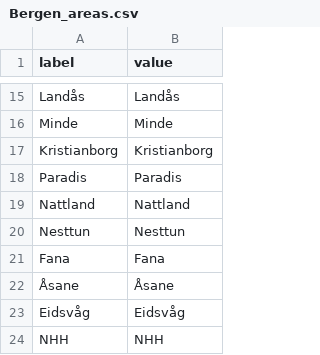
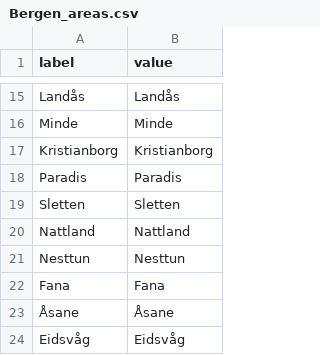
Before and after one commit to BePedersen/RydeTechnology, a CSV file: Data/Bergen_areas.csv, drawn as a sheet; only a part is shown, gaps mark what is left out; the shorter side is filled out with more unchanged rows.

```diff
--- a/Data/Bergen_areas.csv
+++ b/Data/Bergen_areas.csv
@@ -18,2 +18,3 @@ Kristianborg, Kristianborg
 Paradis, Paradis
+Sletten, Sletten
 Nattland, Nattland
```
Also changed, not shown: Data/tasks_mech.csv, 3 other files.
